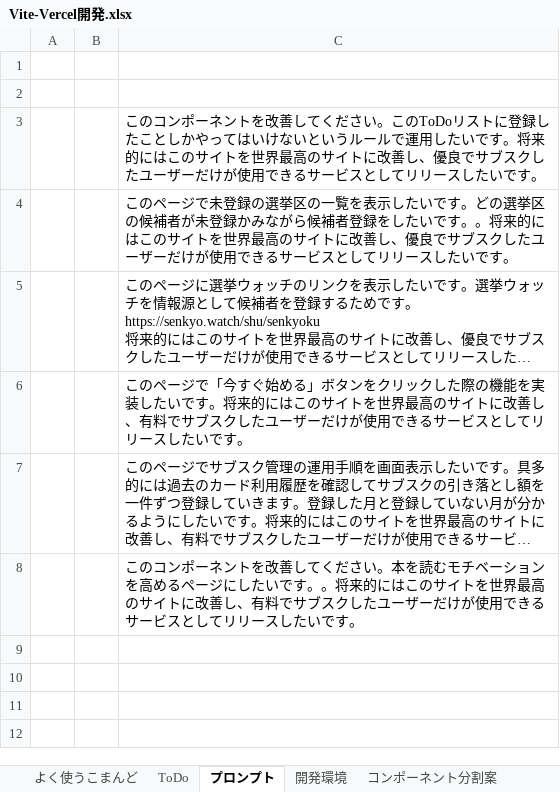
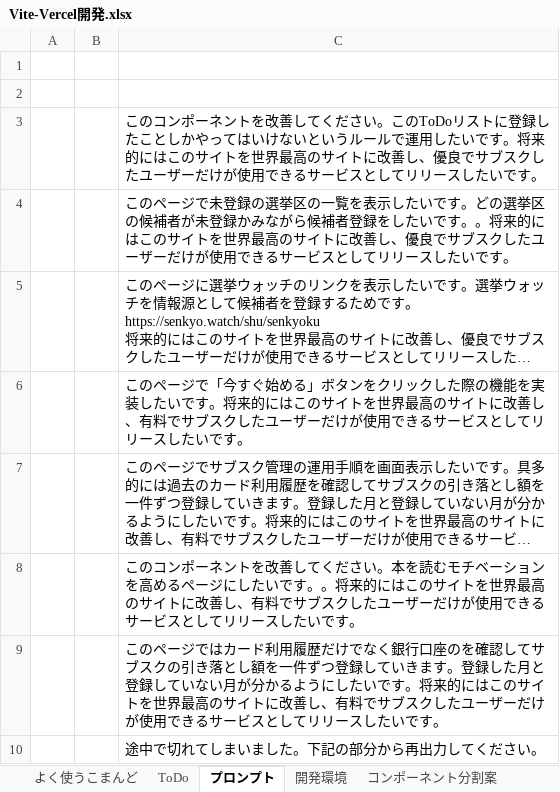
Before and after one commit to umezawakanta/work-time-tracker, an Excel workbook: Vite-Vercel開発.xlsx, sheet プロンプト, drawn as a sheet; long unchanged cells end in …; values as stored, in another font and other column widths than the file's, no borders; the diff names each change by its address in the sheet, - before the commit and + after, or states it on an @@ line.

```diff
--- a/Vite-Vercel開発.xlsx (sheet プロンプト)
+++ b/Vite-Vercel開発.xlsx (sheet プロンプト)
+row 9:  |  | このページではカード利用履歴だけでなく銀行口座のを確認してサブスクの引き落とし額を一件ずつ登録していきます。登録した月と登録していない月が分かるようにしたいです。将来的にはこのサイトを世界最高のサイトに改善し、有料でサブスクしたユーザーだけが使用できるサービスとしてリリースしたいです。
+row 10:  |  | 途中で切れてしまいました。下記の部分から再出力してください。
```
Also changed, not shown: sheet ToDo, 1 other file.
